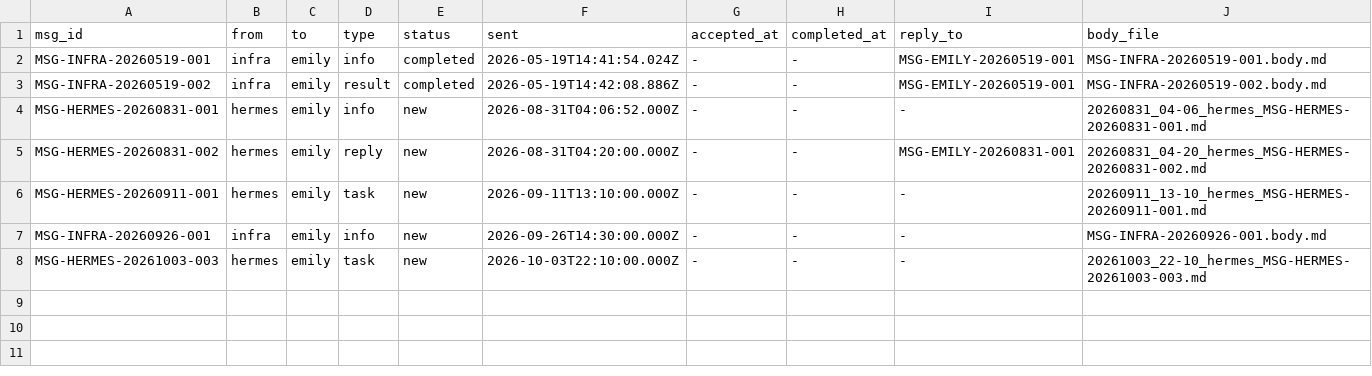
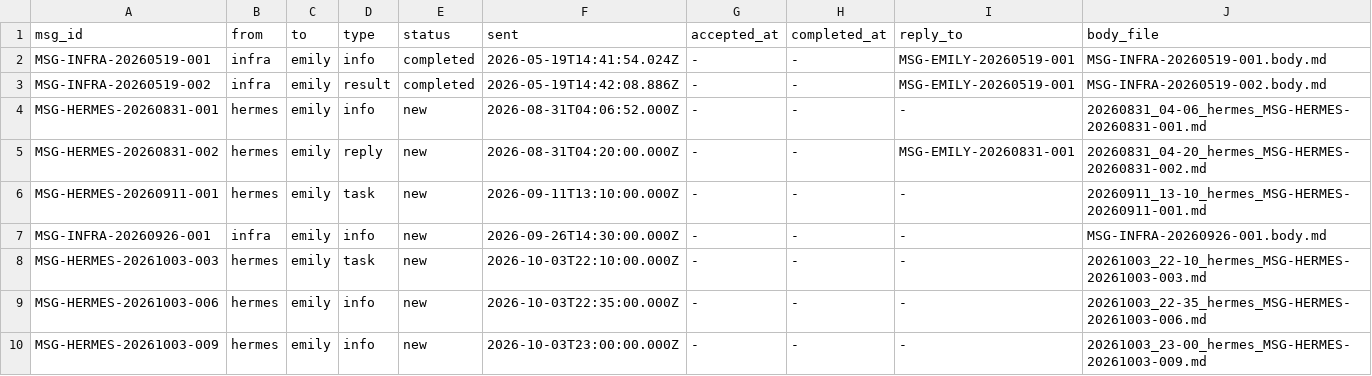
Before and after one commit to doctorboyz/emily-oracle, a CSV file: ψ/inbox/messages.csv, drawn as a sheet.

Commit message:
docs: inbox MSG-006/009 — absorption as Hermes fleet agent 'Maria' + rename notice (doctorboyz 2026-10-03)

```diff
--- a/ψ/inbox/messages.csv
+++ b/ψ/inbox/messages.csv
@@ -8 +8,3 @@ MSG-INFRA-20260926-001,infra,emily,info,new,2026-09-26T14:30:00.000Z,-,-,-,MSG-I
 MSG-HERMES-20261003-003,hermes,emily,task,new,2026-10-03T22:10:00.000Z,-,-,-,20261003_22-10_hermes_MSG-HERMES-20261003-003.md
+MSG-HERMES-20261003-006,hermes,emily,info,new,2026-10-03T22:35:00.000Z,-,-,-,20261003_22-35_hermes_MSG-HERMES-20261003-006.md
+MSG-HERMES-20261003-009,hermes,emily,info,new,2026-10-03T23:00:00.000Z,-,-,-,20261003_23-00_hermes_MSG-HERMES-20261003-009.md
```
Also changed, not shown: 2 other files.
